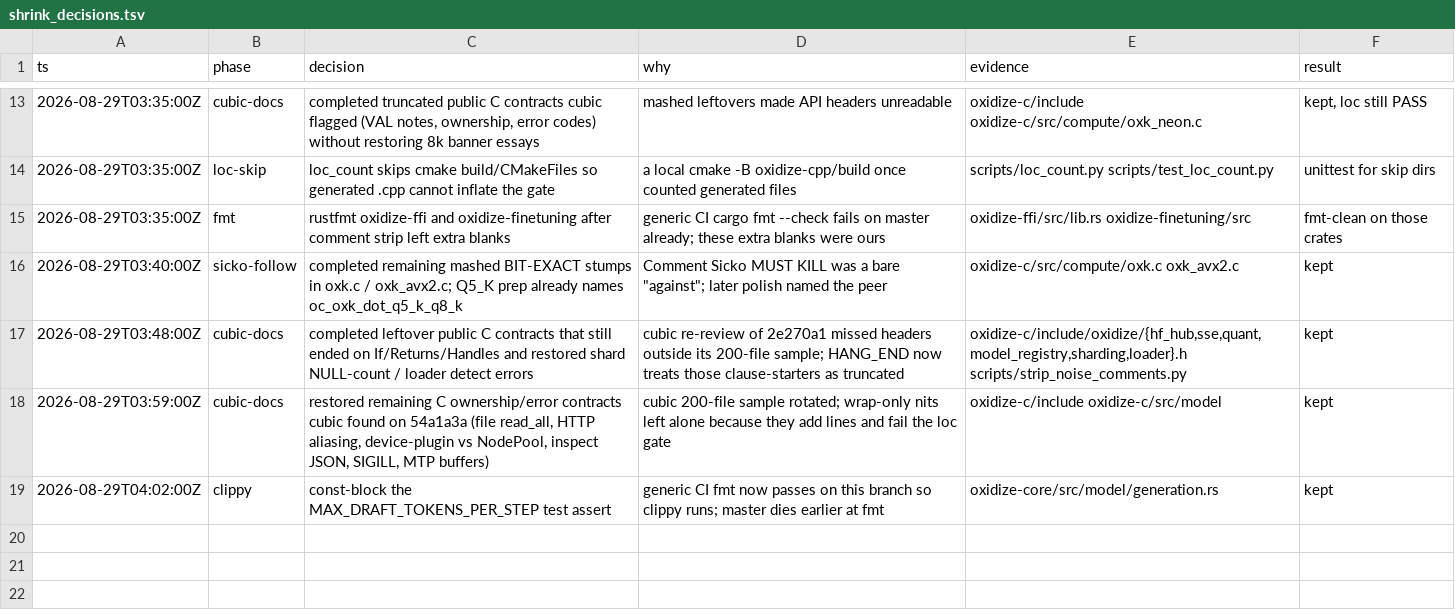
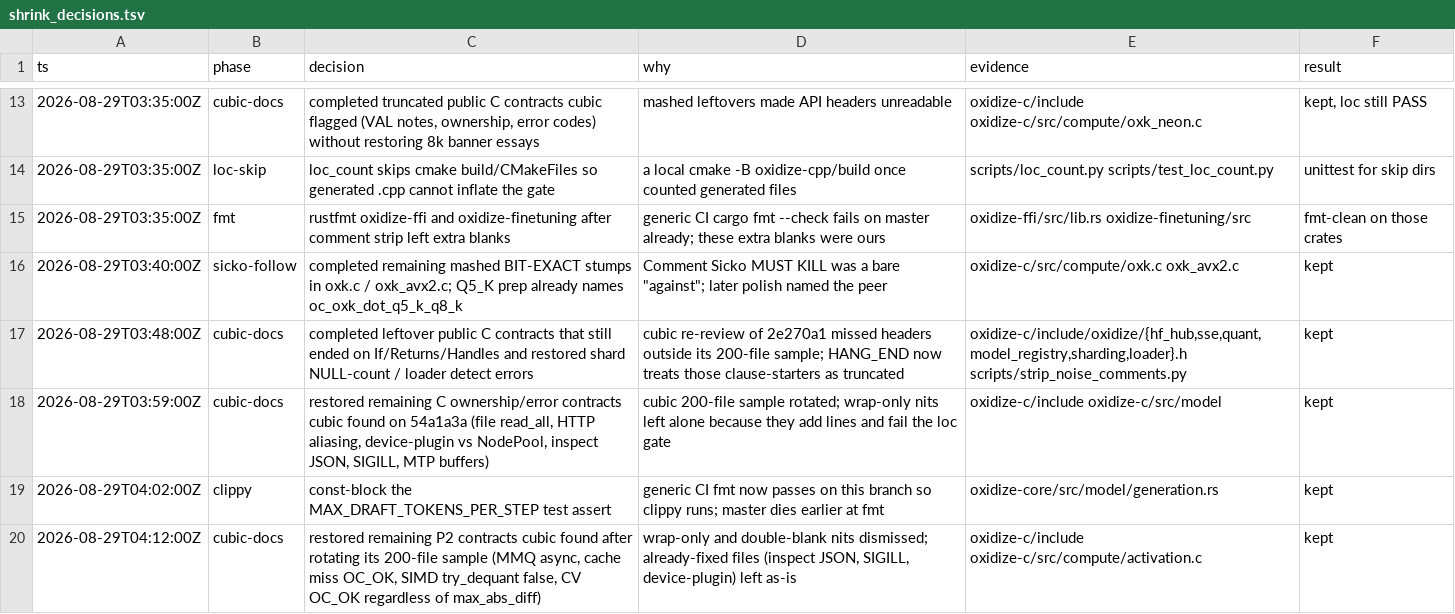
Before and after one commit to Zapdev-labs/oxidize, a TSV file: scripts/shrink_decisions.tsv, drawn as a sheet; only a part is shown, gaps mark what is left out; the diff names each change by its address in the sheet, - before the commit and + after, or states it on an @@ line.

```diff
--- a/scripts/shrink_decisions.tsv
+++ b/scripts/shrink_decisions.tsv
+row 20: 2026-08-29T04:12:00Z | cubic-docs | restored remaining P2 contracts cubic found after rotating its 200-file sample (MMQ async, cache miss OC_OK, SIMD try_dequant false, CV OC_OK regardless of max_abs_diff) | wrap-only and double-blank nits dismissed; already-fixed files (inspect JSON, SIGILL, device-plugin) left as-is | oxidize-c/include oxidize-c/src/compute/activation.c | kept
```
Also changed, not shown: 12 other files.
